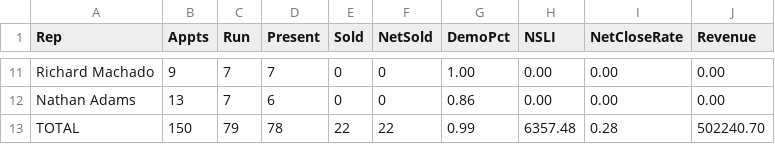
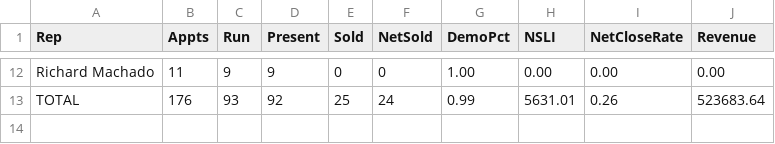
Before and after one commit to SeanSenno/rebath-sales-dashboard, a CSV file: data/sales-rep-mtd.csv, drawn as a sheet; only a part is shown, gaps mark what is left out; removed rows and columns are numbered as before the commit, all else as after; the diff covers the shown part only; the diff names each change by its address in the sheet, - before the commit and + after, or states it on an @@ line.

```diff
--- a/data/sales-rep-mtd.csv
+++ b/data/sales-rep-mtd.csv
-B12 (Appts): 9
+B12 (Appts): 11
-C12 (Run): 7
+C12 (Run): 9
-D12 (Present): 7
+D12 (Present): 9
-row 12: Nathan Adams | 13 | 7 | 6 | 0 | 0 | 0.86 | 0.00 | 0.00 | 0.00
-B13 (Appts): 150
+B13 (Appts): 176
-C13 (Run): 79
+C13 (Run): 93
-D13 (Present): 78
+D13 (Present): 92
-E13 (Sold): 22
+E13 (Sold): 25
-F13 (NetSold): 22
+F13 (NetSold): 24
-H13 (NSLI): 6357.48
+H13 (NSLI): 5631.01
-I13 (NetCloseRate): 0.28
+I13 (NetCloseRate): 0.26
-J13 (Revenue): 502240.70
+J13 (Revenue): 523683.64
```
Also changed, not shown: 2 added rows, 1 removed row and 28 edited cells elsewhere in this file.
